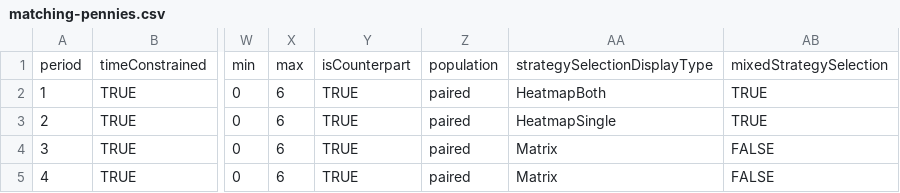
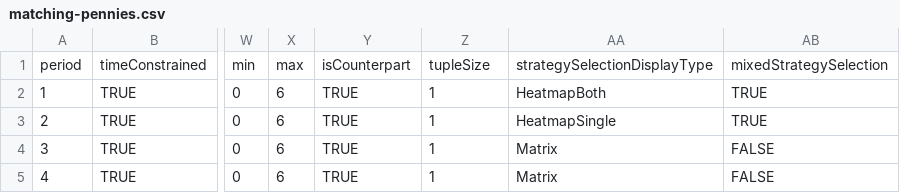
Before and after one commit to Leeps-Lab/ConG, a CSV file: configs/matching-pennies.csv, drawn as a sheet; only a part is shown, gaps mark what is left out; the diff names each change by its address in the sheet, - before the commit and + after, or states it on an @@ line.

```diff
--- a/configs/matching-pennies.csv
+++ b/configs/matching-pennies.csv
-Z1: population
+Z1: tupleSize
-Z2:Z5: paired
+Z2:Z5: 1
```
Also changed, not shown: configs/rps.csv, 3 other files.
